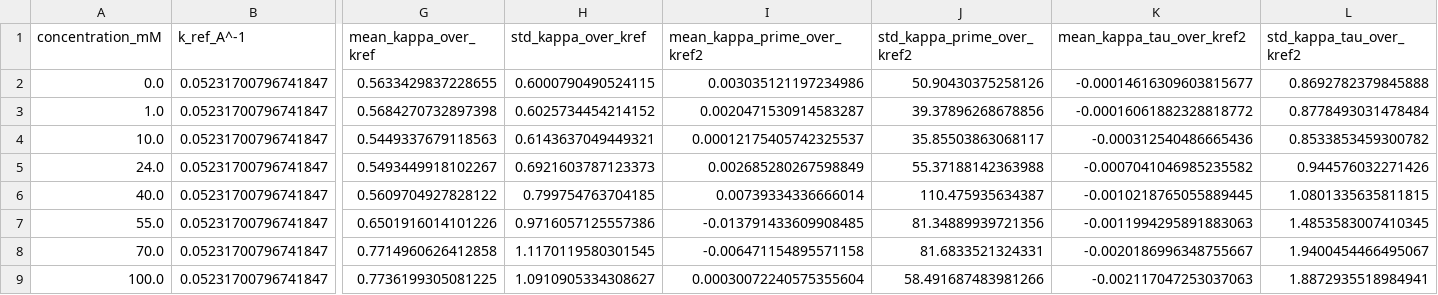
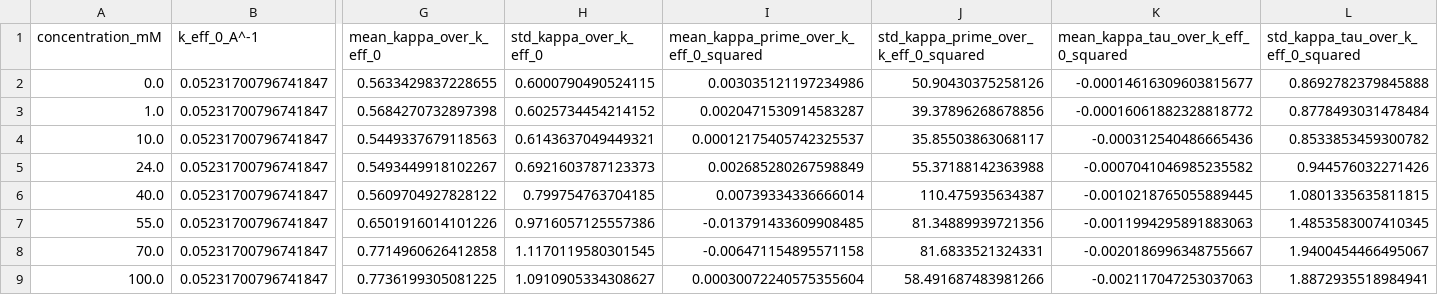
Before and after one commit to ch-tung/Randomwave_ML, a CSV file: randomcxl/smpl/curvefit/output/ca_aniso/gamma_OH3_best/comparison/gamma_radial_full_geom/geometry/comparison/ca_local_geometry_sample_summary.csv, drawn as a sheet; only a part is shown, gaps mark what is left out; the diff names each change by its address in the sheet, - before the commit and + after, or states it on an @@ line.

```diff
--- a/randomcxl/smpl/curvefit/output/ca_aniso/gamma_OH3_best/comparison/gamma_radial_full_geom/geometry/comparison/ca_local_geometry_sample_summary.csv
+++ b/randomcxl/smpl/curvefit/output/ca_aniso/gamma_OH3_best/comparison/gamma_radial_full_geom/geometry/comparison/ca_local_geometry_sample_summary.csv
-B1: k_ref_A^-1
+B1: k_eff_0_A^-1
-G1: mean_kappa_over_kref
+G1: mean_kappa_over_k_eff_0
-H1: std_kappa_over_kref
+H1: std_kappa_over_k_eff_0
-I1: mean_kappa_prime_over_kref2
+I1: mean_kappa_prime_over_k_eff_0_squared
-J1: std_kappa_prime_over_kref2
+J1: std_kappa_prime_over_k_eff_0_squared
-K1: mean_kappa_tau_over_kref2
+K1: mean_kappa_tau_over_k_eff_0_squared
-L1: std_kappa_tau_over_kref2
+L1: std_kappa_tau_over_k_eff_0_squared
```
Also changed, not shown: randomcxl/smpl/curvefit/output/ca_aniso/gamma_OH3_best/comparison/gamma_radial_full_geom/geometry/comparison/ca_local_geometry_marginal_distributions.csv, 26 other files.
